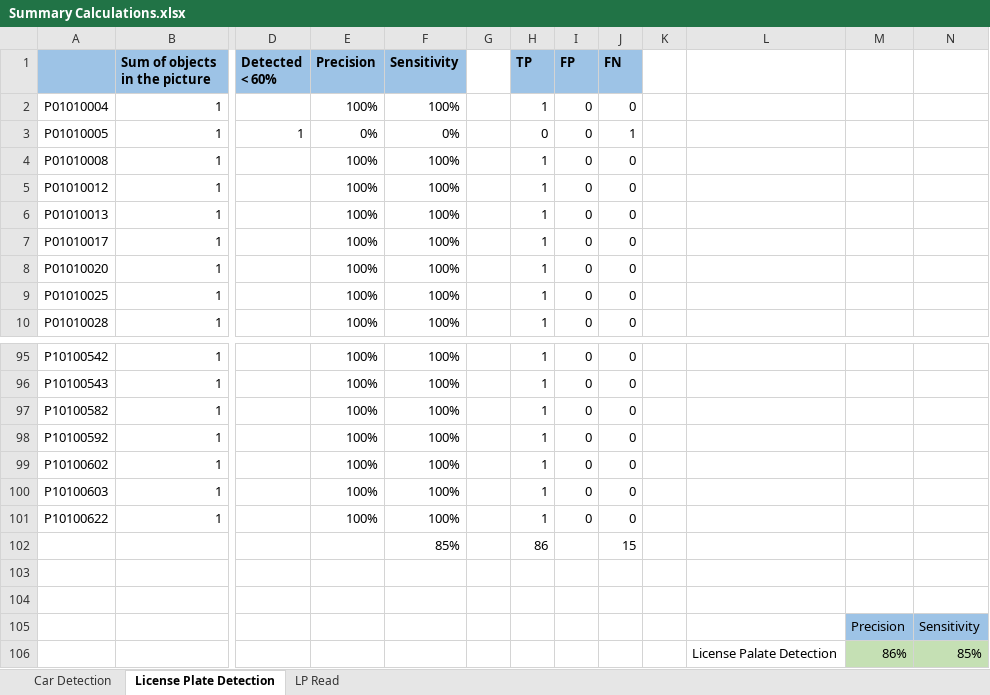
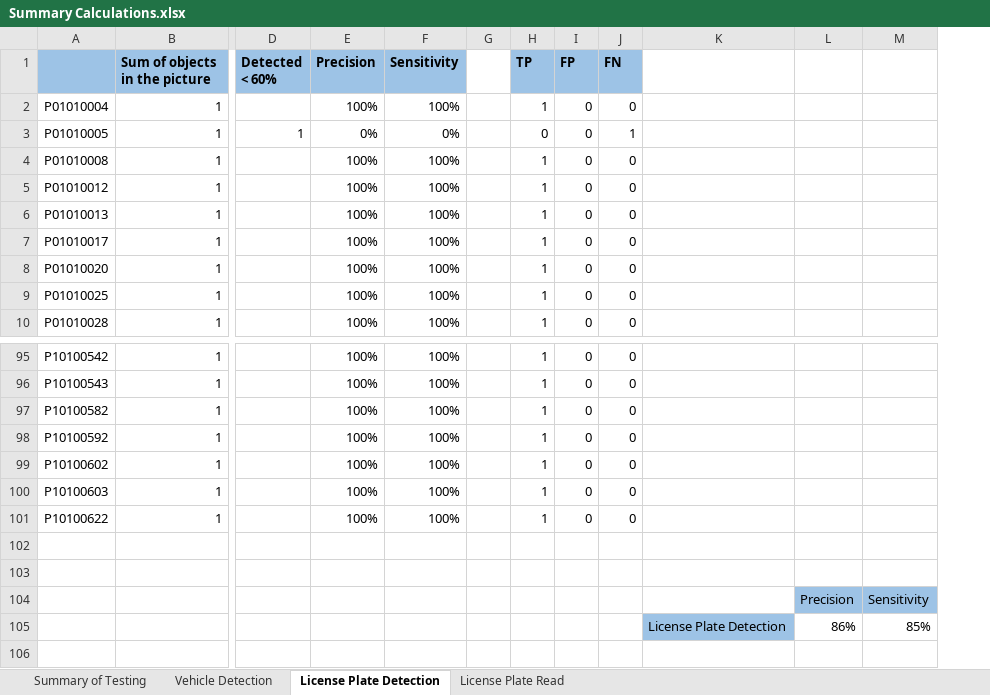
Before and after one commit to Kurtiadam/speedcam_cvs, an Excel workbook: documentation/Summary Calculations.xlsx, sheet License Plate Detection, drawn as a sheet; only a part is shown, gaps mark what is left out; values as stored, in another font and other column widths than the file's, no borders; removed rows and columns are numbered as before the commit, all else as after; rows hold the shown columns only; the diff names each change by its address in the sheet, - before the commit and + after, or states it on an @@ line.

Commit message:
Add files via upload
Add License plate CRE, create a Summary Table, make the table clear and understandable

```diff
--- a/documentation/Summary Calculations.xlsx (sheet License Plate Detection)
+++ b/documentation/Summary Calculations.xlsx (sheet License Plate Detection)
-sheet tab: Car Detection
+sheet tab: Vehicle Detection
-sheet tab: LP Read
+sheet tab: License Plate Read
+sheet tab: Summary of Testing
-column K, empty
-column L, row 106: License Palate Detection
+column K, row 105: License Plate Detection
-row 102:  |  |  |  | 85% |  | 86 |  | 15
-L105:M105 fill: #C5E0B4
+L105:M105 fill: none
```
Also changed, not shown: sheet License Plate Read, sheet Vehicle Detection, charts or pictures.
